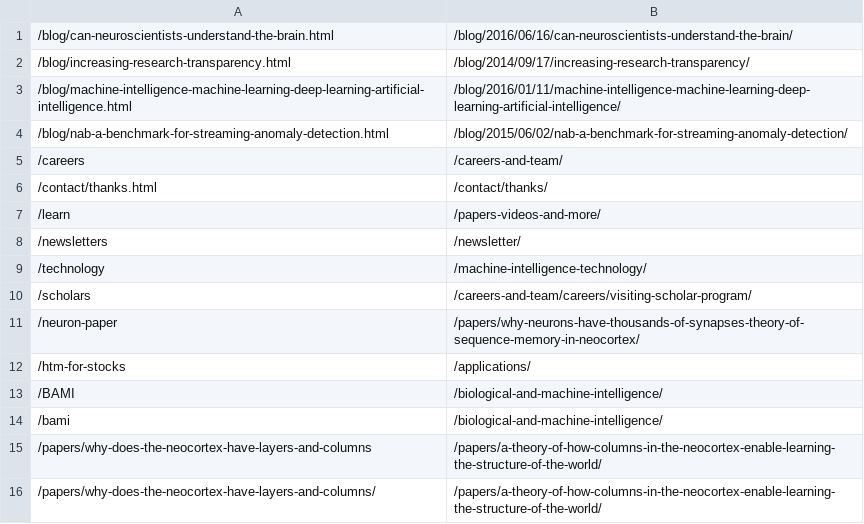
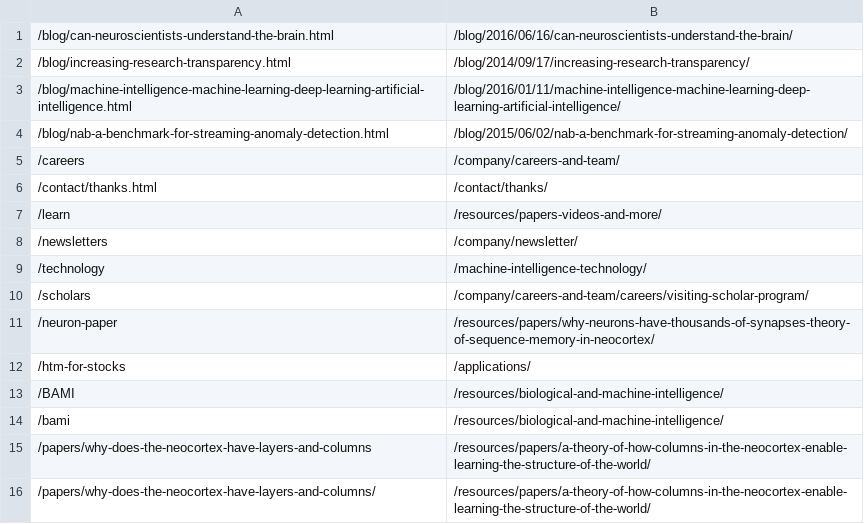
Before and after one commit to rhyolight/numenta-web, a CSV file: ci/numenta.com/url_redirect.csv, drawn as a sheet.

Commit message:
WEB-675: Update redirects

```diff
--- a/ci/numenta.com/url_redirect.csv
+++ b/ci/numenta.com/url_redirect.csv
@@ -4,13 +4,13 @@
 /blog/nab-a-benchmark-for-streaming-anomaly-detection.html,/blog/2015/06/02/nab-a-benchmark-for-streaming-anomaly-detection/
-/careers,/careers-and-team/
+/careers,/company/careers-and-team/
 /contact/thanks.html,/contact/thanks/
-/learn,/papers-videos-and-more/
-/newsletters,/newsletter/
+/learn,/resources/papers-videos-and-more/
+/newsletters,/company/newsletter/
 /technology,/machine-intelligence-technology/
-/scholars,/careers-and-team/careers/visiting-scholar-program/
-/neuron-paper,/papers/why-neurons-have-thousands-of-synapses-theory-of-sequence-memory-in-neocortex/
+/scholars,/company/careers-and-team/careers/visiting-scholar-program/
+/neuron-paper,/resources/papers/why-neurons-have-thousands-of-synapses-theory-of-sequence-memory-in-neocortex/
 /htm-for-stocks,/applications/
-/BAMI,/biological-and-machine-intelligence/
-/bami,/biological-and-machine-intelligence/
-/papers/why-does-the-neocortex-have-layers-and-columns,/papers/a-theory-of-how-columns-in-the-neocortex-enable-learning-the-structure-of-the-world/
-/papers/why-does-the-neocortex-have-layers-and-columns/,/papers/a-theory-of-how-columns-in-the-neocortex-enable-learning-the-structure-of-the-world/
+/BAMI,/resources/biological-and-machine-intelligence/
+/bami,/resources/biological-and-machine-intelligence/
+/papers/why-does-the-neocortex-have-layers-and-columns,/resources/papers/a-theory-of-how-columns-in-the-neocortex-enable-learning-the-structure-of-the-world/
+/papers/why-does-the-neocortex-have-layers-and-columns/,/resources/papers/a-theory-of-how-columns-in-the-neocortex-enable-learning-the-structure-of-the-world/
```
